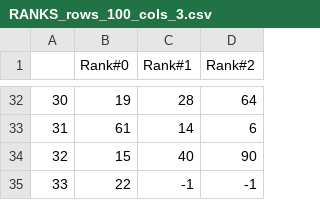
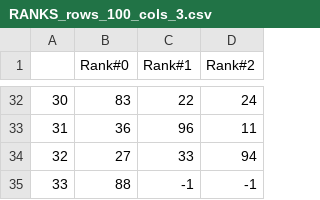
Before and after one commit to mlewis8/multidimensionalclusteringaccuracy, a CSV file: input/RANKS_rows_100_cols_3.csv, drawn as a sheet; only a part is shown, gaps mark what is left out; the diff covers the shown part only.

```diff
--- a/input/RANKS_rows_100_cols_3.csv
+++ b/input/RANKS_rows_100_cols_3.csv
@@ -32,4 +32,4 @@
-30,19,28,64
-31,61,14,6
-32,15,40,90
-33,22,-1,-1
+30,83,22,24
+31,36,96,11
+32,27,33,94
+33,88,-1,-1
```
Also changed, not shown: 90 edited cells elsewhere in this file, input/DATA_rows_200_cols_5_procs_3.csv, 3 other files.
